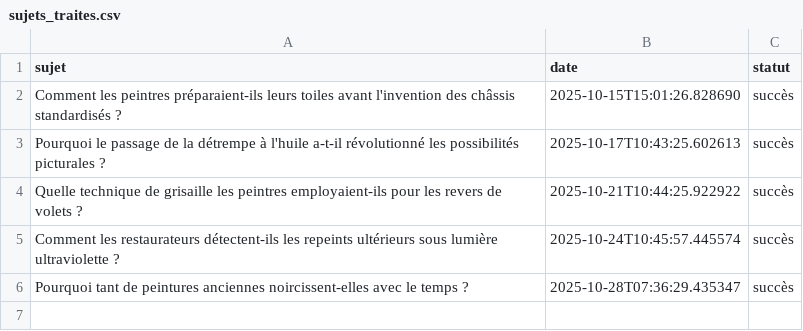
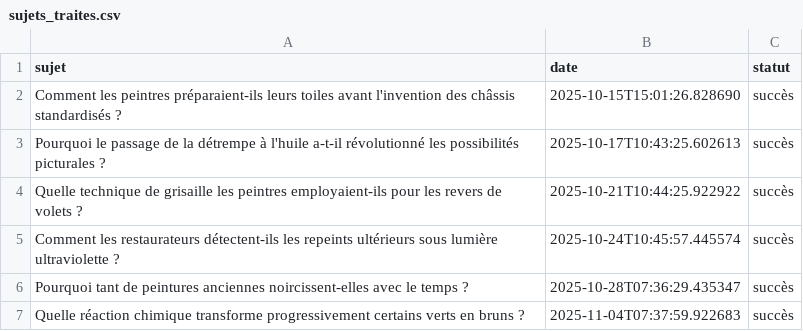
Before and after one commit to Metalosmose21/Artistes-celebres-3, a CSV file: sujets_traites.csv, drawn as a sheet.

```diff
--- a/sujets_traites.csv
+++ b/sujets_traites.csv
@@ -6 +6,2 @@ Comment les restaurateurs détectent-ils les repeints ultérieurs sous lumière
 Pourquoi tant de peintures anciennes noircissent-elles avec le temps ?,2025-10-28T07:36:29.435347,succès
+Quelle réaction chimique transforme progressivement certains verts en bruns ?,2025-11-04T07:37:59.922683,succès
```
Also changed, not shown: sujets.csv.
